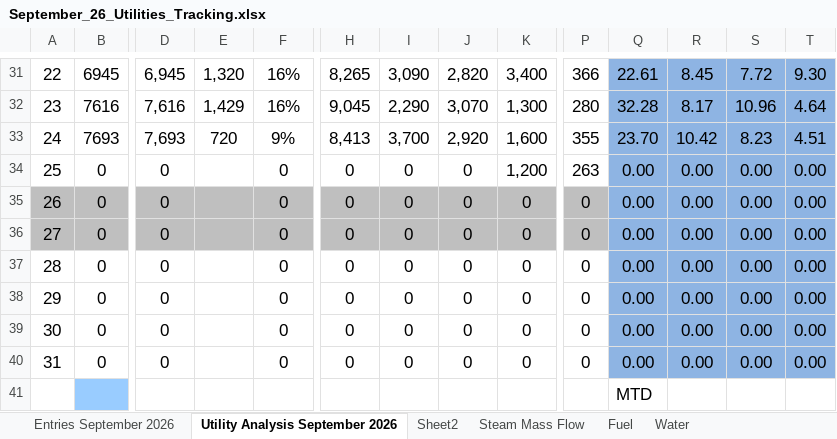
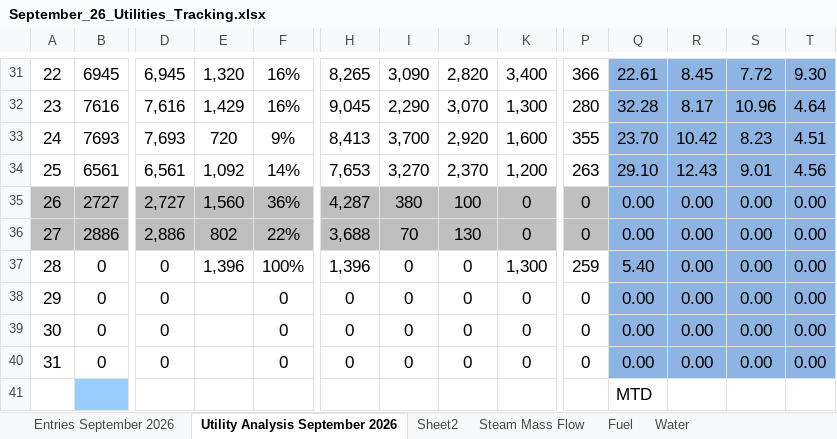
Before and after one commit to cbggrenada/dashboard, an Excel workbook: data/raw/September_26_Utilities_Tracking.xlsx, sheet Utility Analysis September 2026, drawn as a sheet; only a part is shown, gaps mark what is left out; values as stored, in another font and other column widths than the file's, no borders; charts and pictures and conditional formats not drawn; the diff covers the shown part only; the diff names each change by its address in the sheet, - before the commit and + after, or states it on an @@ line.

```diff
--- a/data/raw/September_26_Utilities_Tracking.xlsx (sheet Utility Analysis September 2026)
+++ b/data/raw/September_26_Utilities_Tracking.xlsx (sheet Utility Analysis September 2026)
-B34: 0
+B34: 6561
-D34: 0
+D34: 6,561
-E34: (empty)
+E34: 1,092
-F34: 0
+F34: 14%
-H34: 0
+H34: 7,653
-I34: 0
+I34: 3,270
-J34: 0
+J34: 2,370
-Q34: 0.00
+Q34: 29.10
-R34: 0.00
+R34: 12.43
-S34: 0.00
+S34: 9.01
-T34: 0.00
+T34: 4.56
-B35: 0
+B35: 2727
-D35: 0
+D35: 2,727
-E35: (empty)
+E35: 1,560
-F35: 0
+F35: 36%
-H35: 0
+H35: 4,287
-I35: 0
+I35: 380
-J35: 0
+J35: 100
-B36: 0
+B36: 2886
-D36: 0
+D36: 2,886
-E36: (empty)
+E36: 802
-F36: 0
+F36: 22%
-H36: 0
+H36: 3,688
-I36: 0
+I36: 70
-J36: 0
+J36: 130
-E37: (empty)
+E37: 1,396
-F37: 0
+F37: 100%
-H37: 0
+H37: 1,396
-K37: 0
+K37: 1,300
-P37: 0
+P37: 259
-Q37: 0.00
+Q37: 5.40
```
Also changed, not shown: 1 added row, 1 removed row and 8 edited cells elsewhere in this sheet, sheet Daily KPIs CO2, sheet Daily KPIs, sheet Entries September 2026, sheet Water, sheet Fuel, sheet Water Analysis. '26, 3 more sheets, formulas that keep their value, hidden cells, charts or pictures, data/raw/Gross_Efficiency_2026.xlsx, data/raw/September'26 Daily Process Report 2026.xlsx, 1 other file.
